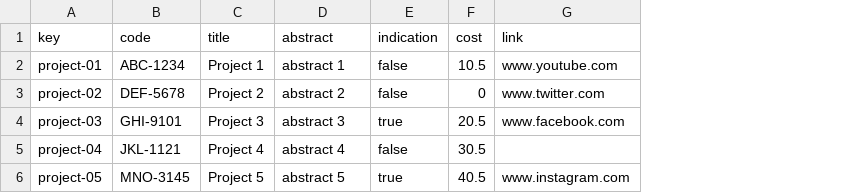
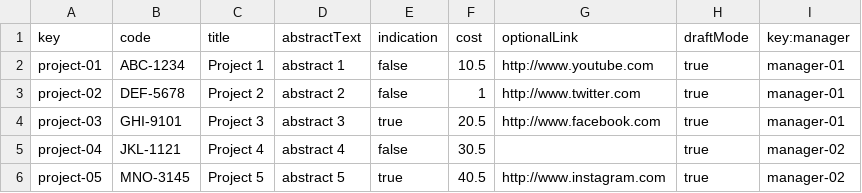
Before and after one commit to DP2-2024-C1-029/Acme-Software-Factory, a CSV file: src/main/webapp/WEB-INF/resources/sample-data/project.csv, drawn as a sheet; removed rows and columns are numbered as before the commit, all else as after; the diff names each change by its address in the sheet, - before the commit and + after, or states it on an @@ line.

```diff
--- a/src/main/webapp/WEB-INF/resources/sample-data/project.csv
+++ b/src/main/webapp/WEB-INF/resources/sample-data/project.csv
-column G (link), rows 2-6: www.youtube.com | www.twitter.com | www.facebook.com |  | www.instagram.com
+column G (optionalLink), rows 2-6: http://www.youtube.com | http://www.twitter.com | http://www.facebook.com |  | http://www.instagram.com
+column H (draftMode), rows 2-6: all true
+column I (key:manager), rows 2-6: manager-01 | manager-01 | manager-01 | manager-02 | manager-02
-D1: abstract
+D1: abstractText
-F3 (cost): 0
+F3 (cost): 1
```
Also changed, not shown: src/main/webapp/WEB-INF/resources/sample-data/userStory.csv, 13 other files.
